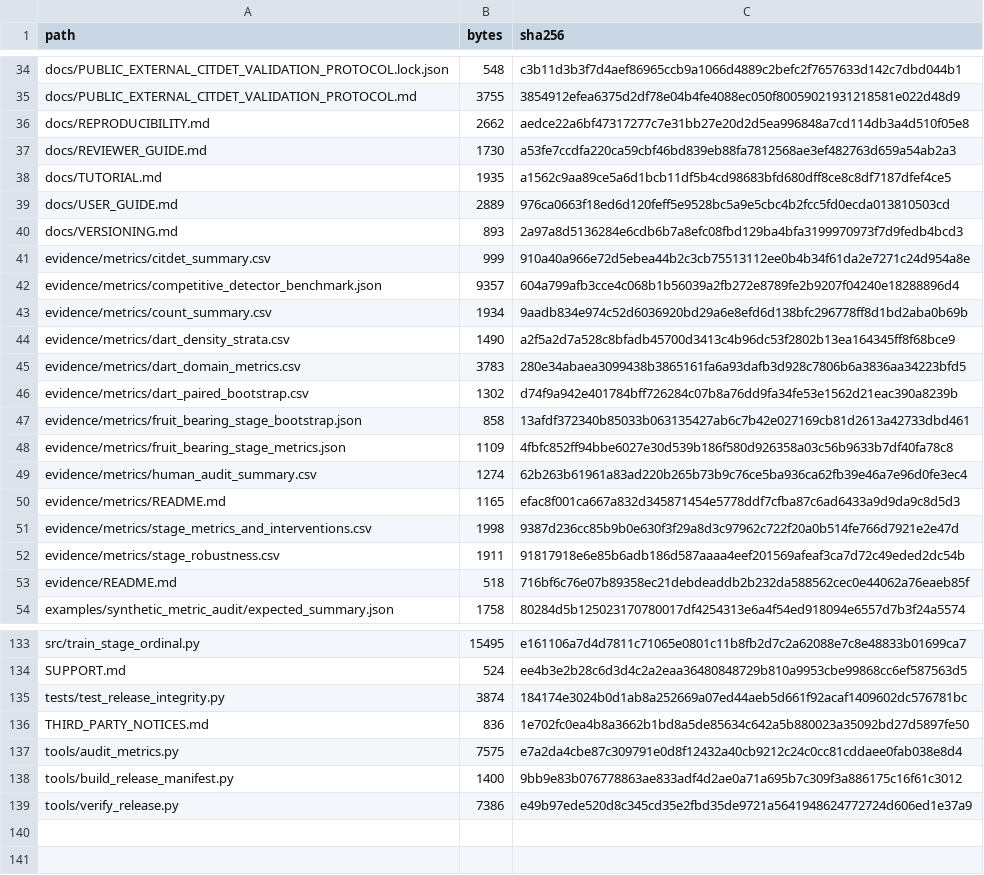
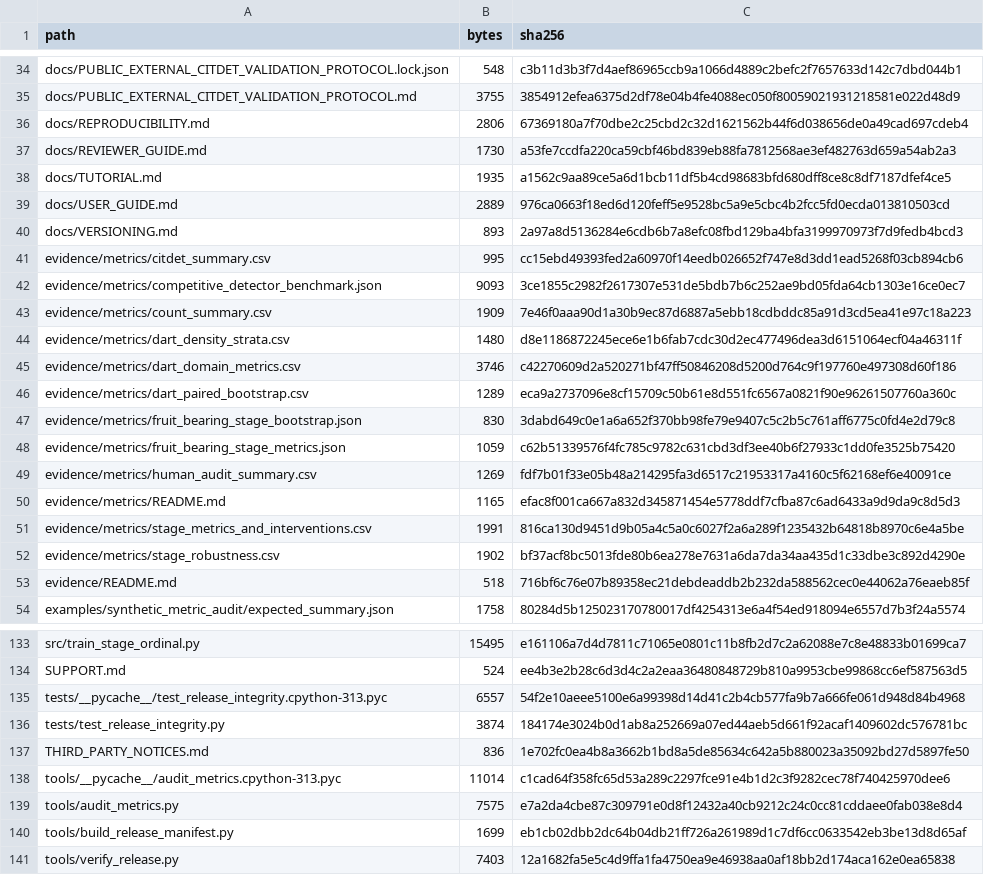
Before and after one commit to 707728642li/PruScope, a CSV file: release/FILE_MANIFEST.csv, drawn as a sheet; only a part is shown, gaps mark what is left out; the diff covers the shown part only.

```diff
--- a/release/FILE_MANIFEST.csv
+++ b/release/FILE_MANIFEST.csv
@@ -35,3 +35,3 @@ docs/PUBLIC_EXTERNAL_CITDET_VALIDATION_PROTOCOL.lock.json,548,c3b11d3b3f7d4aef86
 docs/PUBLIC_EXTERNAL_CITDET_VALIDATION_PROTOCOL.md,3755,3854912efea6375d2df78e04b4fe4088ec050f80059021931218581e022d48d9
-docs/REPRODUCIBILITY.md,2662,aedce22a6bf47317277c7e31bb27e20d2d5ea996848a7cd114db3a4d510f05e8
+docs/REPRODUCIBILITY.md,2806,67369180a7f70dbe2c25cbd2c32d1621562b44f6d038656de0a49cad697cdeb4
 docs/REVIEWER_GUIDE.md,1730,a53fe7ccdfa220ca59cbf46bd839eb88fa7812568ae3ef482763d659a54ab2a3
@@ -40,14 +40,14 @@ docs/USER_GUIDE.md,2889,976ca0663f18ed6d120feff5e9528bc5a9e5cbc4b2fcc5fd0ecda013
 docs/VERSIONING.md,893,2a97a8d5136284e6cdb6b7a8efc08fbd129ba4bfa3199970973f7d9fedb4bcd3
-evidence/metrics/citdet_summary.csv,999,910a40a966e72d5ebea44b2c3cb75513112ee0b4b34f61da2e7271c24d954a8e
-evidence/metrics/competitive_detector_benchmark.json,9357,604a799afb3cce4c068b1b56039a2fb272e8789fe2b9207f04240e18288896d4
-evidence/metrics/count_summary.csv,1934,9aadb834e974c52d6036920bd29a6e8efd6d138bfc296778ff8d1bd2aba0b69b
-evidence/metrics/dart_density_strata.csv,1490,a2f5a2d7a528c8bfadb45700d3413c4b96dc53f2802b13ea164345ff8f68bce9
-evidence/metrics/dart_domain_metrics.csv,3783,280e34abaea3099438b3865161fa6a93dafb3d928c7806b6a3836aa34223bfd5
-evidence/metrics/dart_paired_bootstrap.csv,1302,d74f9a942e401784bff726284c07b8a76dd9fa34fe53e1562d21eac390a8239b
-evidence/metrics/fruit_bearing_stage_bootstrap.json,858,13afdf372340b85033b063135427ab6c7b42e027169cb81d2613a42733dbd461
-evidence/metrics/fruit_bearing_stage_metrics.json,1109,4fbfc852ff94bbe6027e30d539b186f580d926358a03c56b9633b7df40fa78c8
-evidence/metrics/human_audit_summary.csv,1274,62b263b61961a83ad220b265b73b9c76ce5ba936ca62fb39e46a7e96d0fe3ec4
+evidence/metrics/citdet_summary.csv,995,cc15ebd49393fed2a60970f14eedb026652f747e8d3dd1ead5268f03cb894cb6
+evidence/metrics/competitive_detector_benchmark.json,9093,3ce1855c2982f2617307e531de5bdb7b6c252ae9bd05fda64cb1303e16ce0ec7
+evidence/metrics/count_summary.csv,1909,7e46f0aaa90d1a30b9ec87d6887a5ebb18cdbddc85a91d3cd5ea41e97c18a223
+evidence/metrics/dart_density_strata.csv,1480,d8e1186872245ece6e1b6fab7cdc30d2ec477496dea3d6151064ecf04a46311f
+evidence/metrics/dart_domain_metrics.csv,3746,c42270609d2a520271bf47ff50846208d5200d764c9f197760e497308d60f186
+evidence/metrics/dart_paired_bootstrap.csv,1289,eca9a2737096e8cf15709c50b61e8d551fc6567a0821f90e96261507760a360c
+evidence/metrics/fruit_bearing_stage_bootstrap.json,830,3dabd649c0e1a6a652f370bb98fe79e9407c5c2b5c761aff6775c0fd4e2d79c8
+evidence/metrics/fruit_bearing_stage_metrics.json,1059,c62b51339576f4fc785c9782c631cbd3df3ee40b6f27933c1dd0fe3525b75420
+evidence/metrics/human_audit_summary.csv,1269,fdf7b01f33e05b48a214295fa3d6517c21953317a4160c5f62168ef6e40091ce
 evidence/metrics/README.md,1165,efac8f001ca667a832d345871454e5778ddf7cfba87c6ad6433a9d9da9c8d5d3
-evidence/metrics/stage_metrics_and_interventions.csv,1998,9387d236cc85b9b0e630f3f29a8d3c97962c722f20a0b514fe766d7921e2e47d
-evidence/metrics/stage_robustness.csv,1911,91817918e6e85b6adb186d587aaaa4eef201569afeaf3ca7d72c49eded2dc54b
+evidence/metrics/stage_metrics_and_interventions.csv,1991,816ca130d9451d9b05a4c5a0c6027f2a6a289f1235432b64818b8970c6e4a5be
+evidence/metrics/stage_robustness.csv,1902,bf37acf8bc5013fde80b6ea278e7631a6da7da34aa435d1c33dbe3c892d4290e
 evidence/README.md,518,716bf6c76e07b89358ec21debdeaddb2b232da588562cec0e44062a76eaeb85f
@@ -134,6 +134,8 @@ src/train_stage_ordinal.py,15495,e161106a7d4d7811c71065e0801c11b8fb2d7c2a62088e7
 SUPPORT.md,524,ee4b3e2b28c6d3d4c2a2eaa36480848729b810a9953cbe99868cc6ef587563d5
+tests/__pycache__/test_release_integrity.cpython-313.pyc,6557,54f2e10aeee5100e6a99398d14d41c2b4cb577fa9b7a666fe061d948d84b4968
 tests/test_release_integrity.py,3874,184174e3024b0d1ab8a252669a07ed44aeb5d661f92acaf1409602dc576781bc
 THIRD_PARTY_NOTICES.md,836,1e702fc0ea4b8a3662b1bd8a5de85634c642a5b880023a35092bd27d5897fe50
+tools/__pycache__/audit_metrics.cpython-313.pyc,11014,c1cad64f358fc65d53a289c2297fce91e4b1d2c3f9282cec78f740425970dee6
 tools/audit_metrics.py,7575,e7a2da4cbe87c309791e0d8f12432a40cb9212c24c0cc81cddaee0fab038e8d4
-tools/build_release_manifest.py,1400,9bb9e83b076778863ae833adf4d2ae0a71a695b7c309f3a886175c16f61c3012
-tools/verify_release.py,7386,e49b97ede520d8c345cd35e2fbd35de9721a5641948624772724d606ed1e37a9
+tools/build_release_manifest.py,1699,eb1cb02dbb2dc64b04db21ff726a261989d1c7df6cc0633542eb3be13d8d65af
+tools/verify_release.py,7403,12a1682fa5e5c4d9ffa1fa4750ea9e46938aa0af18bb2d174aca162e0ea65838
```
Also changed, not shown: 24 edited cells elsewhere in this file, 4 other files.
